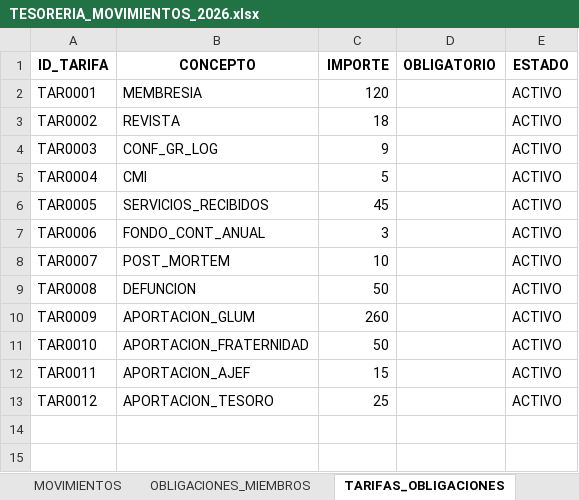
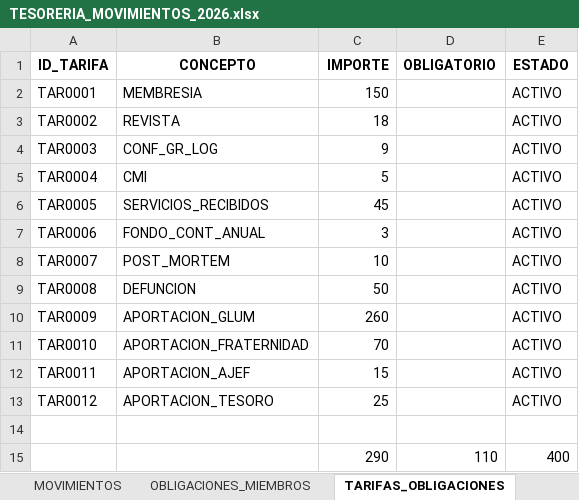
Before and after one commit to OPacPower22/FRATERNITAS-ERP, an Excel workbook: importaciones/tesoreria/TESORERIA_MOVIMIENTOS_2026.xlsx, sheet TARIFAS_OBLIGACIONES, drawn as a sheet; values as stored, in another font and other column widths than the file's, no borders; the diff names each change by its address in the sheet, - before the commit and + after, or states it on an @@ line.

```diff
--- a/importaciones/tesoreria/TESORERIA_MOVIMIENTOS_2026.xlsx (sheet TARIFAS_OBLIGACIONES)
+++ b/importaciones/tesoreria/TESORERIA_MOVIMIENTOS_2026.xlsx (sheet TARIFAS_OBLIGACIONES)
-C2 (IMPORTE): 120
+C2 (IMPORTE): 150
-C11 (IMPORTE): 50
+C11 (IMPORTE): 70
+row 14: (empty)
+row 15:  |  | 290 | 110 | 400
```
Also changed, not shown: sheet PARAMETROS, other sheet tabs, 9 other files.
